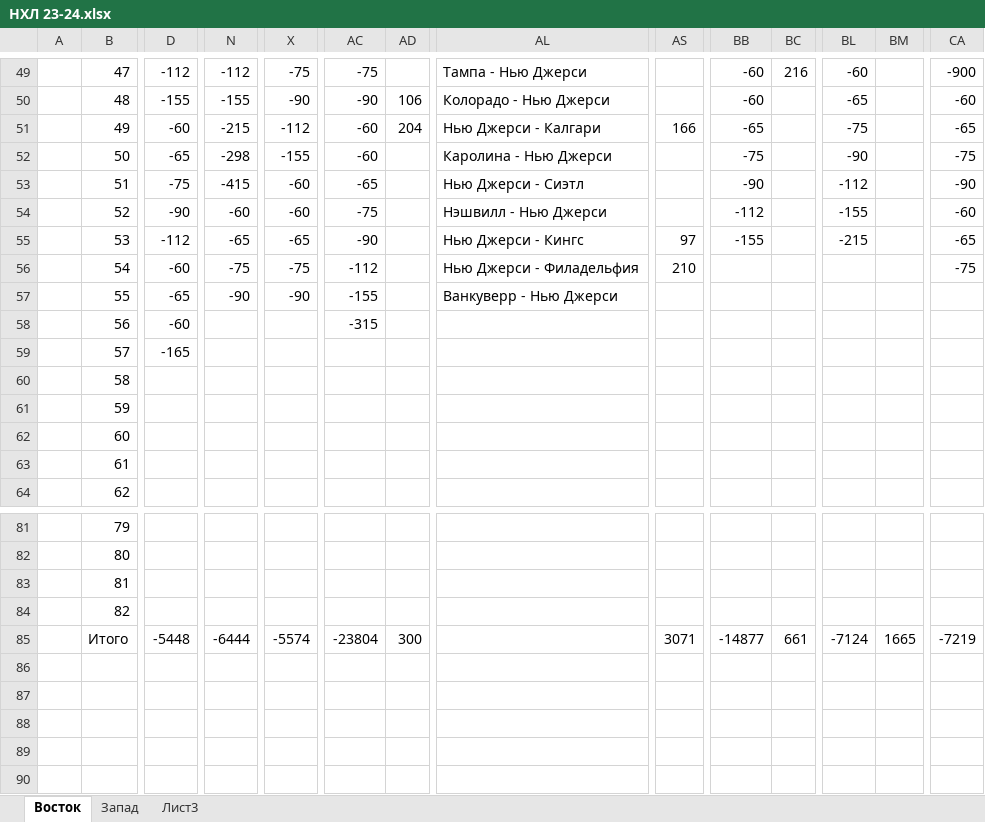
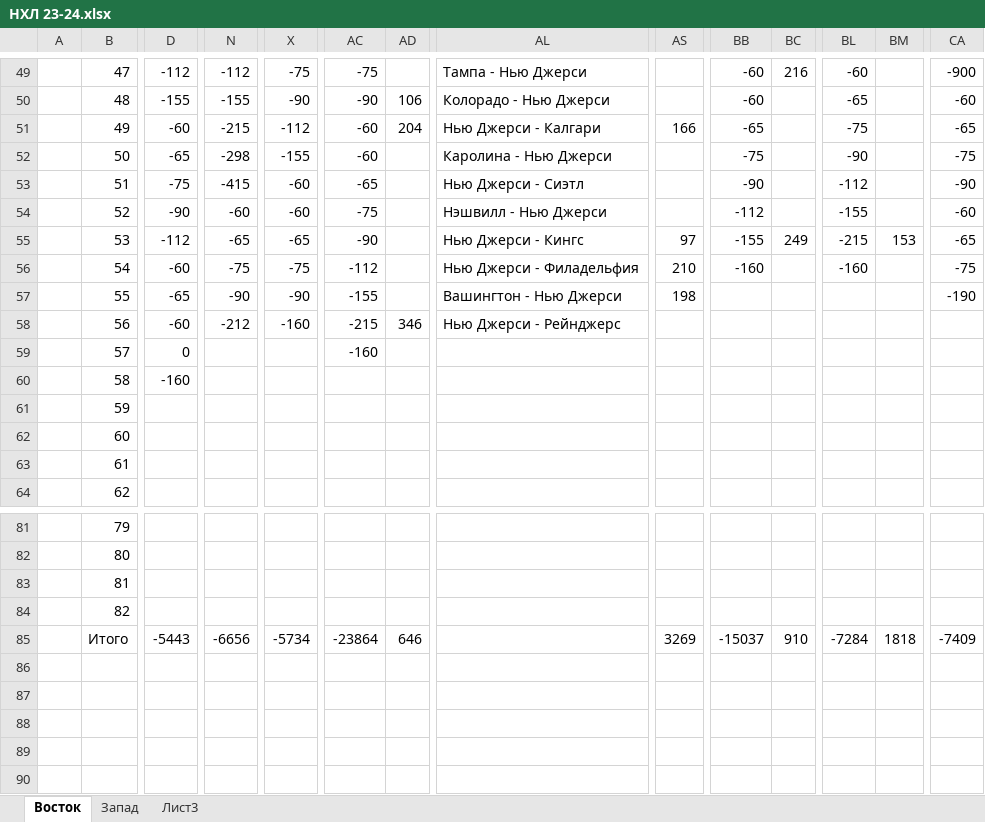
Before and after one commit to EugenySobyanin/Repository_1, an Excel workbook: Ставки/НХЛ 23-24.xlsx, sheet Восток, drawn as a sheet; only a part is shown, gaps mark what is left out; values as stored, in another font and other column widths than the file's, no cell formats; the diff covers the shown part only; the diff names each change by its address in the sheet, - before the commit and + after, or states it on an @@ line.

```diff
--- a/Ставки/НХЛ 23-24.xlsx (sheet Восток)
+++ b/Ставки/НХЛ 23-24.xlsx (sheet Восток)
-BC55: (empty)
+BC55: 249
-BM55: (empty)
+BM55: 153
-BB56: (empty)
+BB56: -160
-BL56: (empty)
+BL56: -160
-AL57: Ванкуверр - Нью Джерси
+AL57: Вашингтон - Нью Джерси
-AS57: (empty)
+AS57: 198
-CA57: (empty)
+CA57: -190
-N58: (empty)
+N58: -212
-X58: (empty)
+X58: -160
-AC58: -315
+AC58: -215
-AD58: (empty)
+AD58: 346
-AL58: (empty)
+AL58: Нью Джерси - Рейнджерс
-D59: -165
+D59: 0
-AC59: (empty)
+AC59: -160
-D60: (empty)
+D60: -160
-D85: -5448
+D85: -5443
-N85: -6444
+N85: -6656
-X85: -5574
+X85: -5734
-AC85: -23804
+AC85: -23864
-AD85: 300
+AD85: 646
-AS85: 3071
+AS85: 3269
-BB85: -14877
+BB85: -15037
-BC85: 661
+BC85: 910
-BL85: -7124
+BL85: -7284
-BM85: 1665
+BM85: 1818
-CA85: -7219
+CA85: -7409
```
Also changed, not shown: 18 edited cells elsewhere in this sheet, sheet Запад, cell formats, 4 other files.
